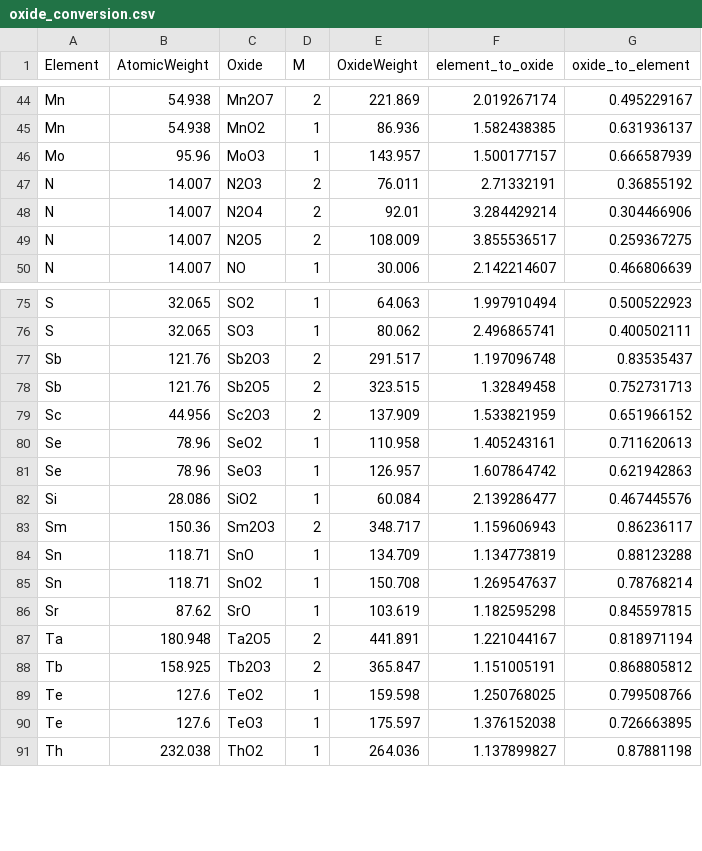
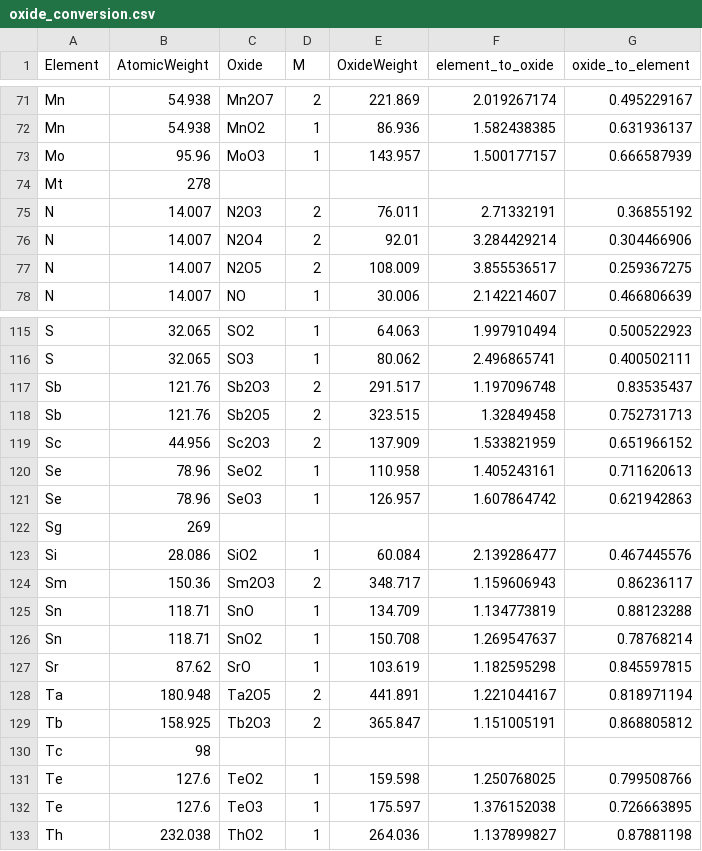
Before and after one commit to archaeothommy/ASTR, a CSV file: data-raw/oxide_conversion.csv, drawn as a sheet; only a part is shown, gaps mark what is left out; the diff covers the shown part only.

```diff
--- a/data-raw/oxide_conversion.csv
+++ b/data-raw/oxide_conversion.csv
@@ -46,2 +73,3 @@ Mn,54.938,MnO2,1,86.936,1.582438385,0.631936137
 Mo,95.96,MoO3,1,143.957,1.500177157,0.666587939
+Mt,278,,,,,
 N,14.007,N2O3,2,76.011,2.71332191,0.36855192
@@ -81,2 +121,3 @@ Se,78.96,SeO2,1,110.958,1.405243161,0.711620613
 Se,78.96,SeO3,1,126.957,1.607864742,0.621942863
+Sg,269,,,,,
 Si,28.086,SiO2,1,60.084,2.139286477,0.467445576
@@ -88,2 +129,3 @@ Ta,180.948,Ta2O5,2,441.891,1.221044167,0.818971194
 Tb,158.925,Tb2O3,2,365.847,1.151005191,0.868805812
+Tc,98,,,,,
 Te,127.6,TeO2,1,159.598,1.250768025,0.799508766
```
Also changed, not shown: 39 added rows elsewhere in this file.
